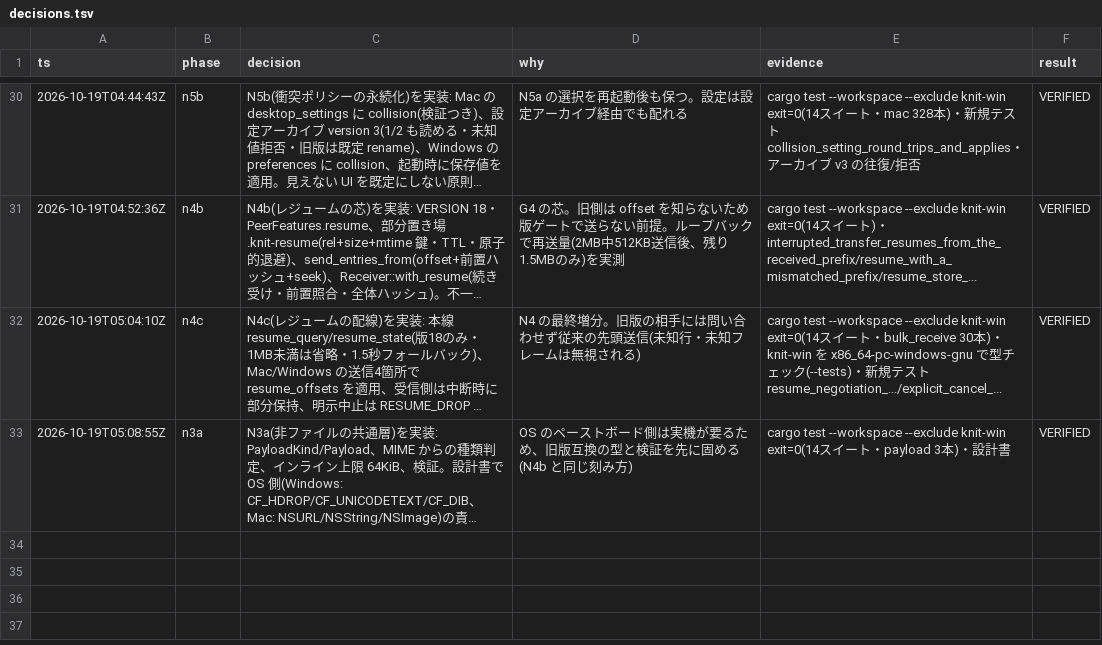
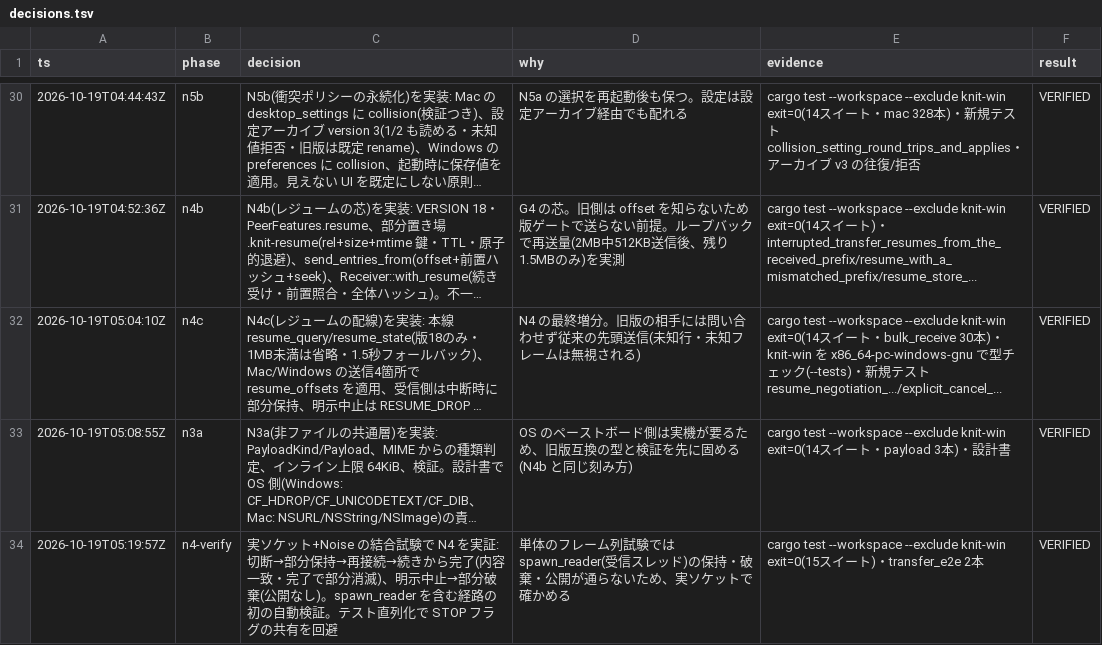
Before and after one commit to reoanrudo/knit, a TSV file: decisions.tsv, drawn as a sheet; only a part is shown, gaps mark what is left out; long unchanged cells end in …; the diff names each change by its address in the sheet, - before the commit and + after, or states it on an @@ line.

Commit message:
test(bulk): 実ソケット+Noise の結合試験 — 切断で部分保持→再接続で続きから完了、明示中止で部分破棄。明示中止時に書き込み途中の実体も消す

```diff
--- a/decisions.tsv
+++ b/decisions.tsv
+row 34: 2026-10-19T05:19:57Z | n4-verify | 実ソケット+Noise の結合試験で N4 を実証: 切断→部分保持→再接続→続きから完了(内容一致・完了で部分消滅)、明示中止→部分破棄(公開なし)。spawn_reader を含む経路の初の自動検証。テスト直列化で STOP フラグの共有を回避 | 単体のフレーム列試験では spawn_reader(受信スレッド)の保持・破棄・公開が通らないため、実ソケットで確かめる | cargo test --workspace --exclude knit-win exit=0(15スイート)・transfer_e2e 2本 | VERIFIED
```
Also changed, not shown: 4 other files.
